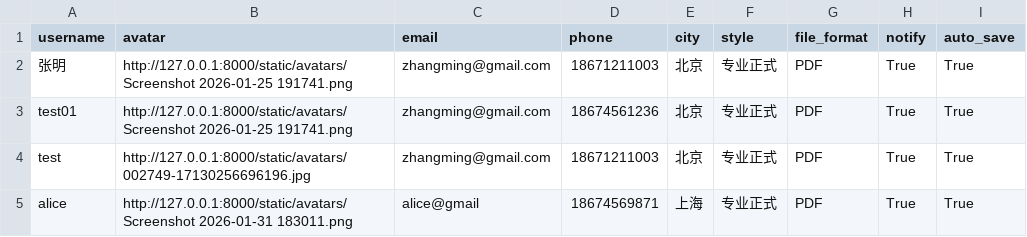
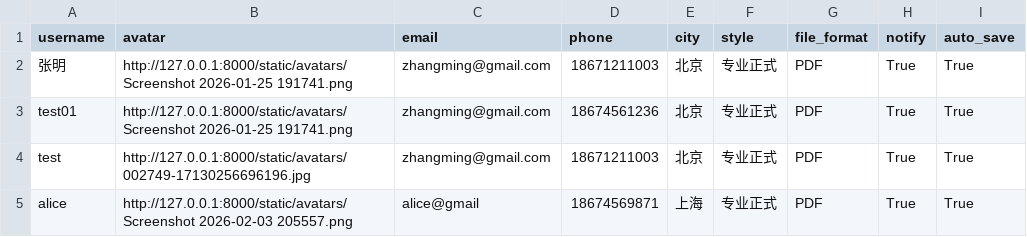
Before and after one commit to sumikko-Charlotte/AI_Career_Helper, a CSV file: backend/data/profiles.csv, drawn as a sheet.

```diff
--- a/backend/data/profiles.csv
+++ b/backend/data/profiles.csv
@@ -4,2 +4,2 @@ test01,http://127.0.0.1:8000/static/avatars/Screenshot 2026-01-25 191741.png,zha
 test,http://127.0.0.1:8000/static/avatars/002749-17130256696196.jpg,zhangming@gmail.com,18671211003,北京,专业正式,PDF,True,True
-alice,http://127.0.0.1:8000/static/avatars/Screenshot 2026-01-31 183011.png,alice@gmail,18674569871,上海,专业正式,PDF,True,True
+alice,http://127.0.0.1:8000/static/avatars/Screenshot 2026-02-03 205557.png,alice@gmail,18674569871,上海,专业正式,PDF,True,True
```
Also changed, not shown: backend/data/applications.csv, 20 other files.
